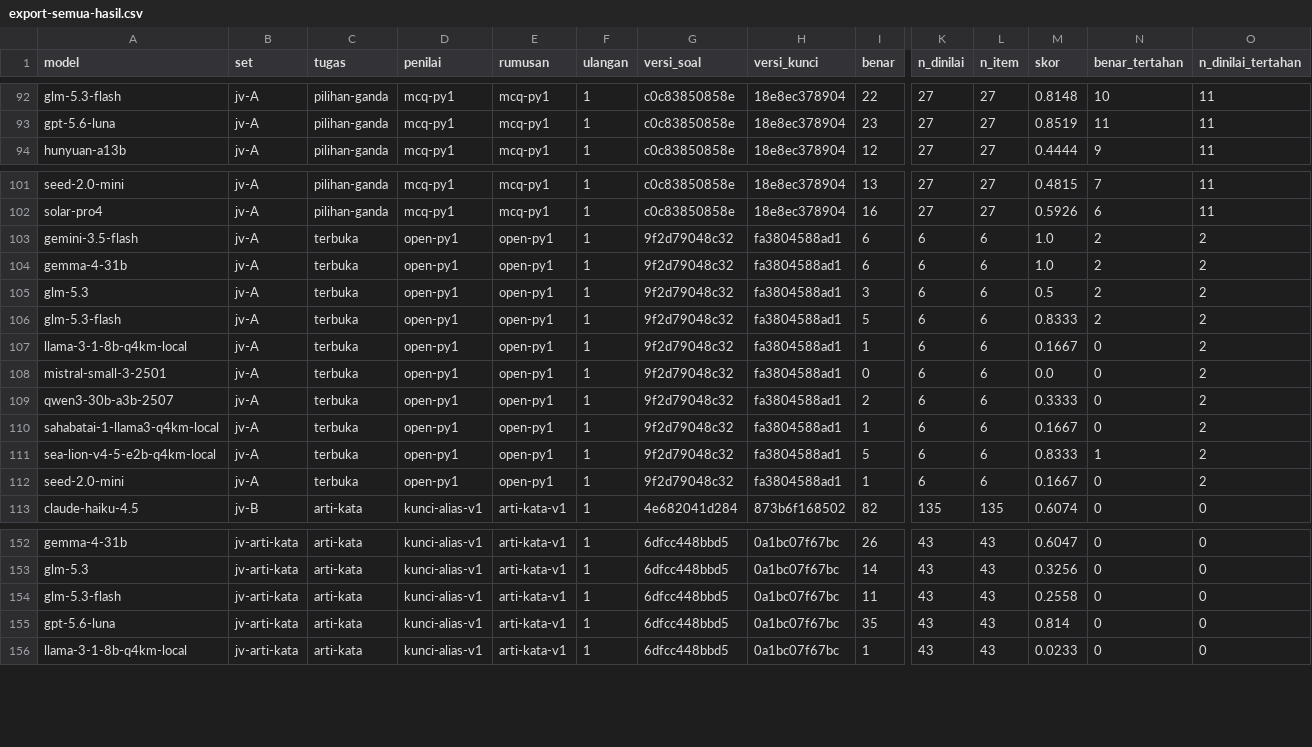
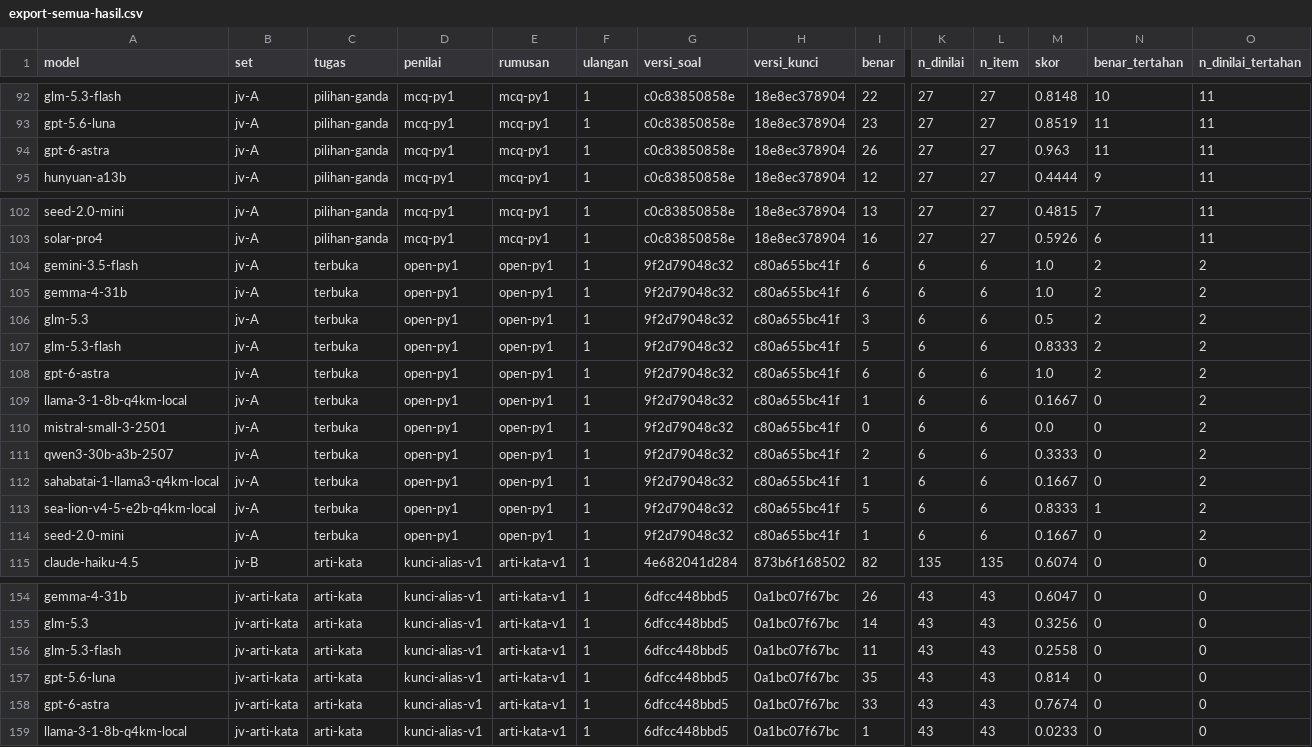
Before and after one commit to ibahasa/benchmark-nusantara, a CSV file: raw/benchmark-results/export-semua-hasil.csv, drawn as a sheet; only a part is shown, gaps mark what is left out; addresses are those after the commit; rows hold the shown columns only; the diff names each change by its address in the sheet, - before the commit and + after, or states it on an @@ line.

```diff
--- a/raw/benchmark-results/export-semua-hasil.csv
+++ b/raw/benchmark-results/export-semua-hasil.csv
+row 94: gpt-6-astra | jv-A | pilihan-ganda | mcq-py1 | mcq-py1 | 1 | c0c83850858e | 18e8ec378904 | 26 | 27 | 27 | 0.963 | 11 | 11
-H104:H107 (versi_kunci): fa3804588ad1
+H104:H107 (versi_kunci): c80a655bc41f
+row 108: gpt-6-astra | jv-A | terbuka | open-py1 | open-py1 | 1 | 9f2d79048c32 | c80a655bc41f | 6 | 6 | 6 | 1.0 | 2 | 2
-H109:H114 (versi_kunci): fa3804588ad1
+H109:H114 (versi_kunci): c80a655bc41f
+row 158: gpt-6-astra | jv-arti-kata | arti-kata | kunci-alias-v1 | arti-kata-v1 | 1 | 6dfcc448bbd5 | 0a1bc07f67bc | 33 | 43 | 43 | 0.7674 | 0 | 0
```
Also changed, not shown: raw/javanese-rare-word-meanings/export-jv-arti-kata-hasil-model.csv, raw/javanese-rare-word-meanings/export-jv-arti-kata-ringkas-model.csv, 6 other files.
